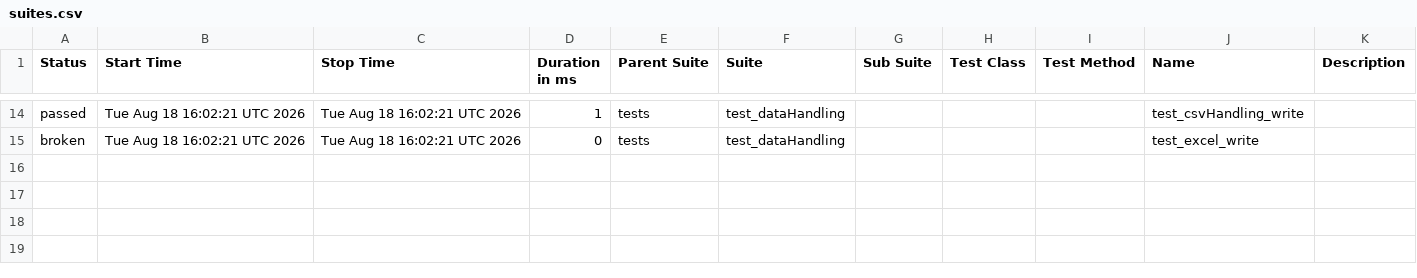
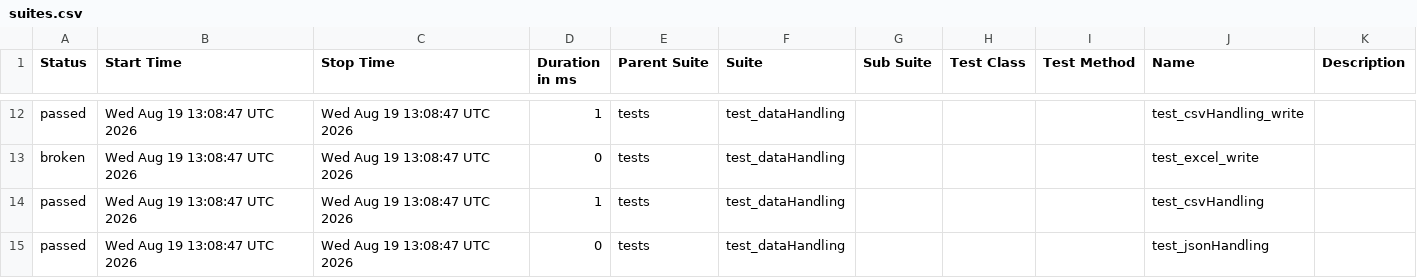
Before and after one commit to Nikitha22735/playwrightPOM_1july, a CSV file: data/suites.csv, drawn as a sheet; only a part is shown, gaps mark what is left out; the diff covers the shown part only.

```diff
--- a/data/suites.csv
+++ b/data/suites.csv
@@ -14,2 +12,4 @@
-"passed","Tue Aug 18 16:02:21 UTC 2026","Tue Aug 18 16:02:21 UTC 2026","1","tests","test_dataHandling","","","","test_csvHandling_write",""
-"broken","Tue Aug 18 16:02:21 UTC 2026","Tue Aug 18 16:02:21 UTC 2026","0","tests","test_dataHandling","","","","test_excel_write",""
+"passed","Wed Aug 19 13:08:47 UTC 2026","Wed Aug 19 13:08:47 UTC 2026","1","tests","test_dataHandling","","","","test_csvHandling_write",""
+"broken","Wed Aug 19 13:08:47 UTC 2026","Wed Aug 19 13:08:47 UTC 2026","0","tests","test_dataHandling","","","","test_excel_write",""
+"passed","Wed Aug 19 13:08:47 UTC 2026","Wed Aug 19 13:08:47 UTC 2026","1","tests","test_dataHandling","","","","test_csvHandling",""
+"passed","Wed Aug 19 13:08:47 UTC 2026","Wed Aug 19 13:08:47 UTC 2026","0","tests","test_dataHandling","","","","test_jsonHandling",""
```
Also changed, not shown: 4 added rows, 6 removed rows and 21 edited cells elsewhere in this file, 54 other files.
